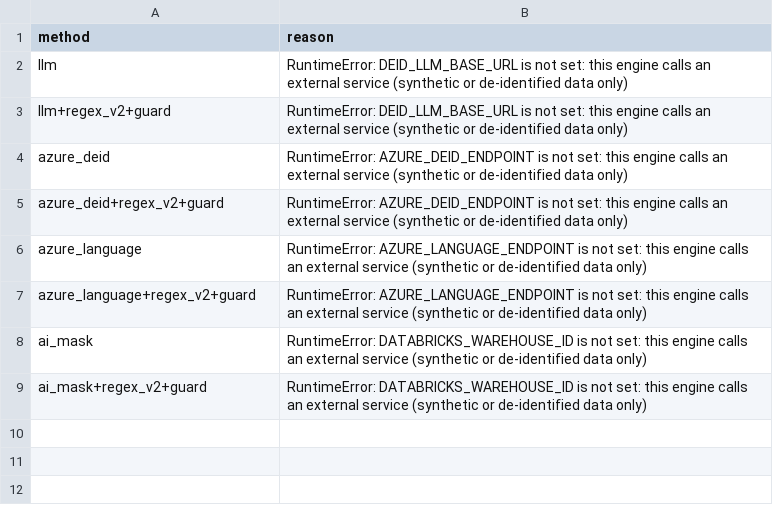
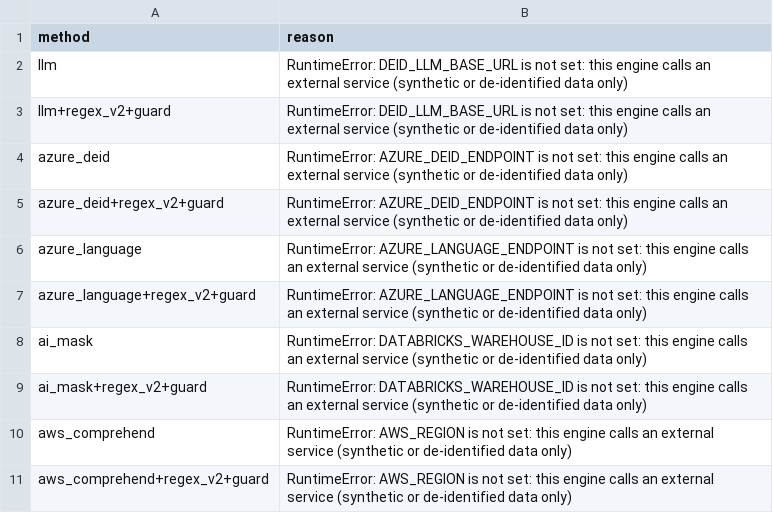
Before and after one commit to Health-Transformation-Lab/health-transformation-lab-nlp, a CSV file: data/deid/not_run.csv, drawn as a sheet.

```diff
--- a/data/deid/not_run.csv
+++ b/data/deid/not_run.csv
@@ -9 +9,3 @@ ai_mask,RuntimeError: DATABRICKS_WAREHOUSE_ID is not set: this engine calls an e
 ai_mask+regex_v2+guard,RuntimeError: DATABRICKS_WAREHOUSE_ID is not set: this engine calls an external service (synthetic or de-identified data only)
+aws_comprehend,RuntimeError: AWS_REGION is not set: this engine calls an external service (synthetic or de-identified data only)
+aws_comprehend+regex_v2+guard,RuntimeError: AWS_REGION is not set: this engine calls an external service (synthetic or de-identified data only)
```
Also changed, not shown: 8 other files.
